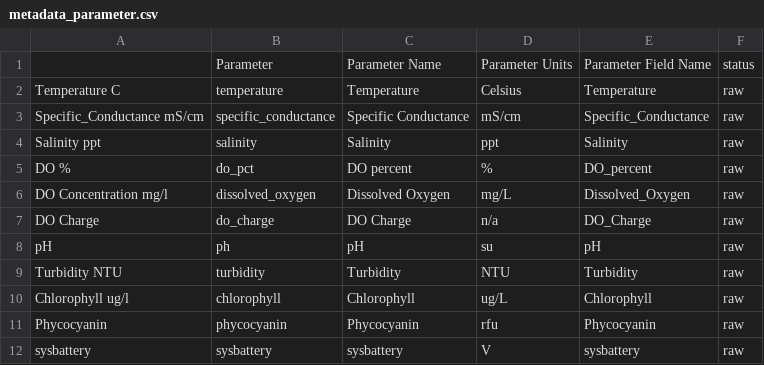
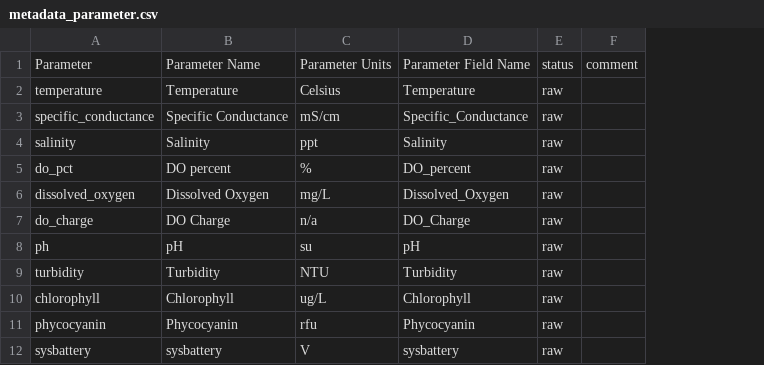
Before and after one commit to LimnoTech/IWN-Ingest, a CSV file: input/metadata_parameter.csv, drawn as a sheet; removed rows and columns are numbered as before the commit, all else as after; the diff names each change by its address in the sheet, - before the commit and + after, or states it on an @@ line.

```diff
--- a/input/metadata_parameter.csv
+++ b/input/metadata_parameter.csv
-column A, rows 2-12: Temperature C | Specific_Conductance mS/cm | Salinity ppt | DO % | DO Concentration mg/l | DO Charge | pH | Turbidity NTU | Chlorophyll ug/l | Phycocyanin | sysbattery
+column F, row 1: comment
```
Also changed, not shown: input/metadata_station.csv, 6 other files.
